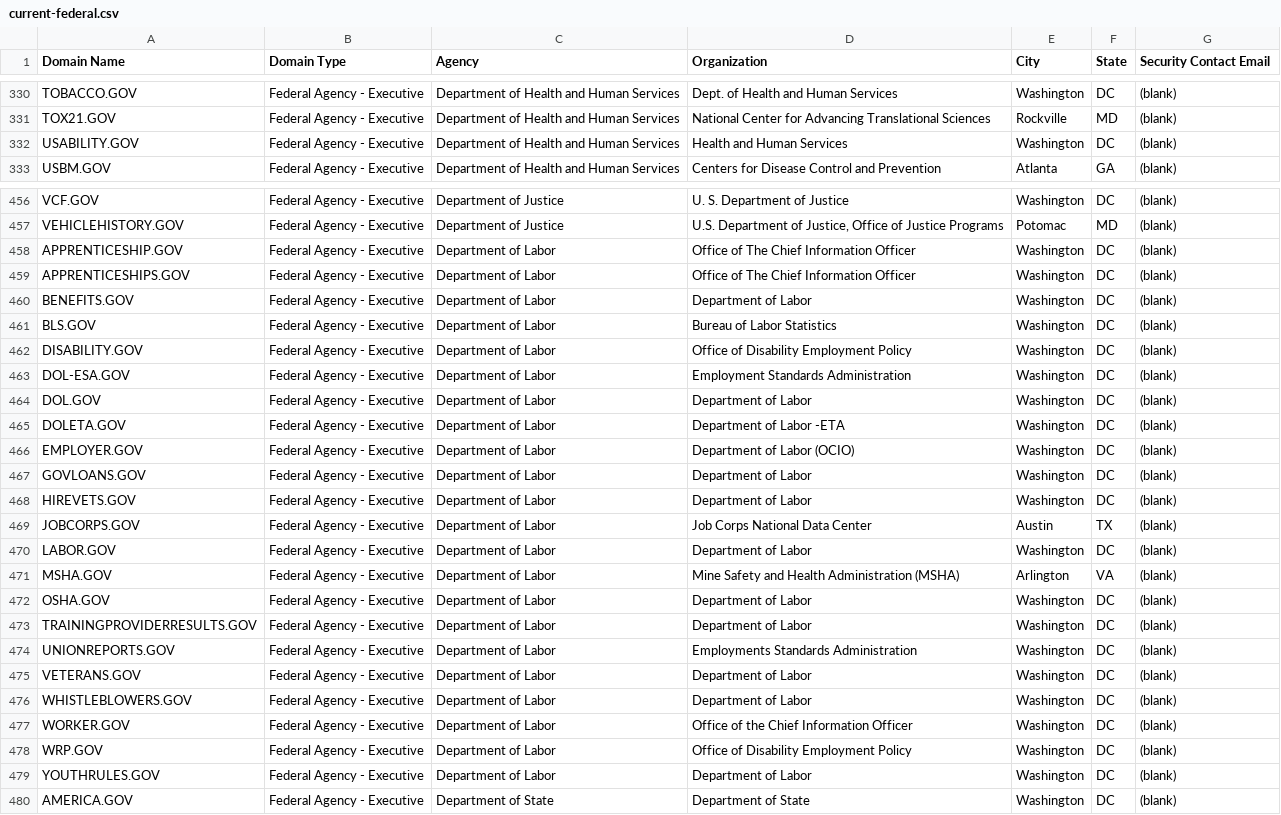
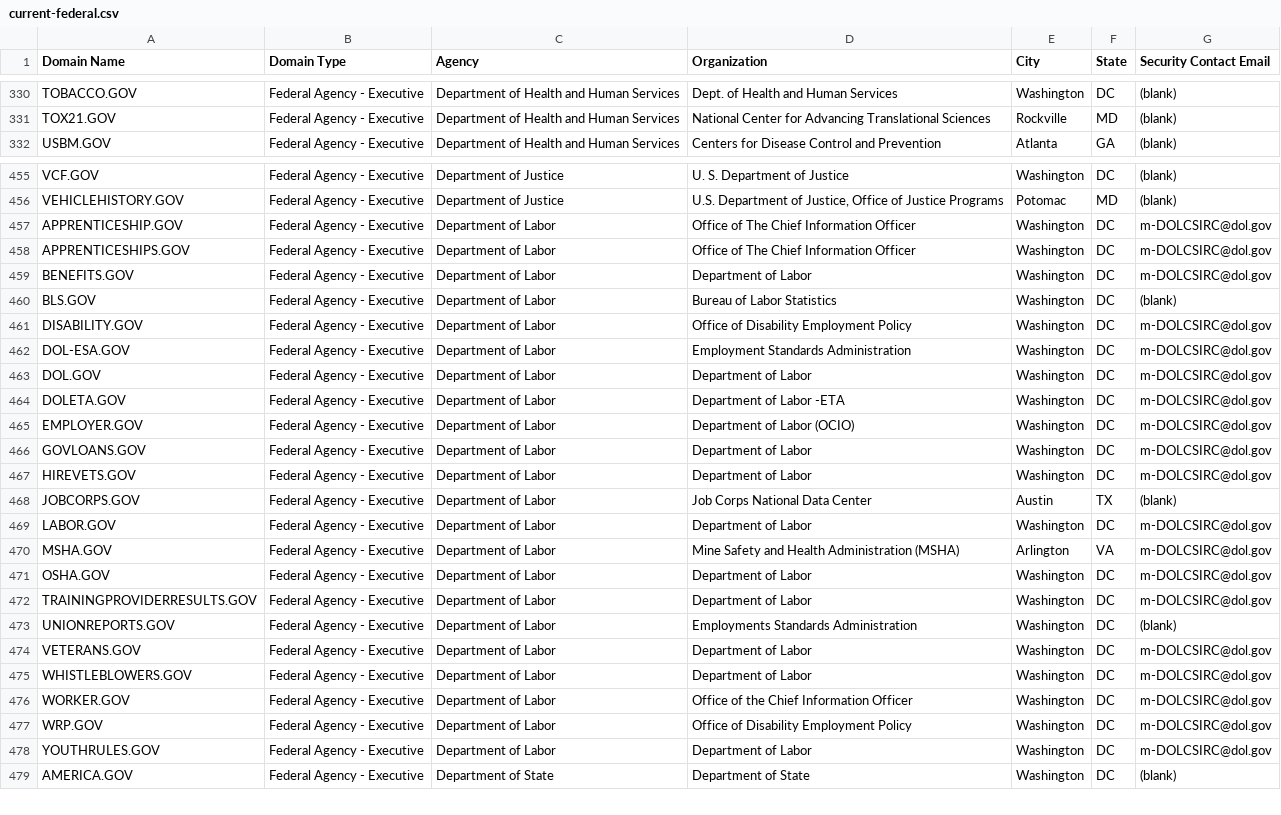
Before and after one commit to GSA/data, a CSV file: dotgov-domains/current-federal.csv, drawn as a sheet; only a part is shown, gaps mark what is left out; the diff covers the shown part only.

```diff
--- a/dotgov-domains/current-federal.csv
+++ b/dotgov-domains/current-federal.csv
@@ -331,3 +331,2 @@ TOBACCO.GOV,Federal Agency - Executive,Department of Health and Human Services,D
 TOX21.GOV,Federal Agency - Executive,Department of Health and Human Services,National Center for Advancing Translational Sciences,Rockville,MD,(blank)
-USABILITY.GOV,Federal Agency - Executive,Department of Health and Human Services,Health and Human Services,Washington,DC,(blank)
 USBM.GOV,Federal Agency - Executive,Department of Health and Human Services,Centers for Disease Control and Prevention,Atlanta,GA,(blank)
@@ -457,24 +456,24 @@ VCF.GOV,Federal Agency - Executive,Department of Justice,U. S. Department of Jus
 VEHICLEHISTORY.GOV,Federal Agency - Executive,Department of Justice,"U.S. Department of Justice, Office of Justice Programs",Potomac,MD,(blank)
-APPRENTICESHIP.GOV,Federal Agency - Executive,Department of Labor,Office of The Chief Information Officer,Washington,DC,(blank)
-APPRENTICESHIPS.GOV,Federal Agency - Executive,Department of Labor,Office of The Chief Information Officer,Washington,DC,(blank)
-BENEFITS.GOV,Federal Agency - Executive,Department of Labor,Department of Labor,Washington,DC,(blank)
+APPRENTICESHIP.GOV,Federal Agency - Executive,Department of Labor,Office of The Chief Information Officer,Washington,DC,m-DOLCSIRC@dol.gov
+APPRENTICESHIPS.GOV,Federal Agency - Executive,Department of Labor,Office of The Chief Information Officer,Washington,DC,m-DOLCSIRC@dol.gov
+BENEFITS.GOV,Federal Agency - Executive,Department of Labor,Department of Labor,Washington,DC,m-DOLCSIRC@dol.gov
 BLS.GOV,Federal Agency - Executive,Department of Labor,Bureau of Labor Statistics,Washington,DC,(blank)
-DISABILITY.GOV,Federal Agency - Executive,Department of Labor,Office of Disability Employment Policy,Washington,DC,(blank)
-DOL-ESA.GOV,Federal Agency - Executive,Department of Labor,Employment Standards Administration,Washington,DC,(blank)
-DOL.GOV,Federal Agency - Executive,Department of Labor,Department of Labor,Washington,DC,(blank)
-DOLETA.GOV,Federal Agency - Executive,Department of Labor,Department of Labor -ETA,Washington,DC,(blank)
-EMPLOYER.GOV,Federal Agency - Executive,Department of Labor,Department of Labor (OCIO),Washington,DC,(blank)
-GOVLOANS.GOV,Federal Agency - Executive,Department of Labor,Department of Labor,Washington,DC,(blank)
-HIREVETS.GOV,Federal Agency - Executive,Department of Labor,Department of Labor,Washington,DC,(blank)
+DISABILITY.GOV,Federal Agency - Executive,Department of Labor,Office of Disability Employment Policy,Washington,DC,m-DOLCSIRC@dol.gov
+DOL-ESA.GOV,Federal Agency - Executive,Department of Labor,Employment Standards Administration,Washington,DC,m-DOLCSIRC@dol.gov
+DOL.GOV,Federal Agency - Executive,Department of Labor,Department of Labor,Washington,DC,m-DOLCSIRC@dol.gov
+DOLETA.GOV,Federal Agency - Executive,Department of Labor,Department of Labor -ETA,Washington,DC,m-DOLCSIRC@dol.gov
+EMPLOYER.GOV,Federal Agency - Executive,Department of Labor,Department of Labor (OCIO),Washington,DC,m-DOLCSIRC@dol.gov
+GOVLOANS.GOV,Federal Agency - Executive,Department of Labor,Department of Labor,Washington,DC,m-DOLCSIRC@dol.gov
+HIREVETS.GOV,Federal Agency - Executive,Department of Labor,Department of Labor,Washington,DC,m-DOLCSIRC@dol.gov
 JOBCORPS.GOV,Federal Agency - Executive,Department of Labor,Job Corps National Data Center,Austin,TX,(blank)
-LABOR.GOV,Federal Agency - Executive,Department of Labor,Department of Labor,Washington,DC,(blank)
-MSHA.GOV,Federal Agency - Executive,Department of Labor,Mine Safety and Health Administration (MSHA),Arlington,VA,(blank)
-OSHA.GOV,Federal Agency - Executive,Department of Labor,Department of Labor,Washington,DC,(blank)
-TRAININGPROVIDERRESULTS.GOV,Federal Agency - Executive,Department of Labor,Department of Labor,Washington,DC,(blank)
+LABOR.GOV,Federal Agency - Executive,Department of Labor,Department of Labor,Washington,DC,m-DOLCSIRC@dol.gov
+MSHA.GOV,Federal Agency - Executive,Department of Labor,Mine Safety and Health Administration (MSHA),Arlington,VA,m-DOLCSIRC@dol.gov
+OSHA.GOV,Federal Agency - Executive,Department of Labor,Department of Labor,Washington,DC,m-DOLCSIRC@dol.gov
+TRAININGPROVIDERRESULTS.GOV,Federal Agency - Executive,Department of Labor,Department of Labor,Washington,DC,m-DOLCSIRC@dol.gov
 UNIONREPORTS.GOV,Federal Agency - Executive,Department of Labor,Employments Standards Administration,Washington,DC,(blank)
-VETERANS.GOV,Federal Agency - Executive,Department of Labor,Department of Labor,Washington,DC,(blank)
-WHISTLEBLOWERS.GOV,Federal Agency - Executive,Department of Labor,Department of Labor,Washington,DC,(blank)
-WORKER.GOV,Federal Agency - Executive,Department of Labor,Office of the Chief Information Officer,Washington,DC,(blank)
-WRP.GOV,Federal Agency - Executive,Department of Labor,Office of Disability Employment Policy,Washington,DC,(blank)
-YOUTHRULES.GOV,Federal Agency - Executive,Department of Labor,Department of Labor,Washington,DC,(blank)
+VETERANS.GOV,Federal Agency - Executive,Department of Labor,Department of Labor,Washington,DC,m-DOLCSIRC@dol.gov
+WHISTLEBLOWERS.GOV,Federal Agency - Executive,Department of Labor,Department of Labor,Washington,DC,m-DOLCSIRC@dol.gov
+WORKER.GOV,Federal Agency - Executive,Department of Labor,Office of the Chief Information Officer,Washington,DC,m-DOLCSIRC@dol.gov
+WRP.GOV,Federal Agency - Executive,Department of Labor,Office of Disability Employment Policy,Washington,DC,m-DOLCSIRC@dol.gov
+YOUTHRULES.GOV,Federal Agency - Executive,Department of Labor,Department of Labor,Washington,DC,m-DOLCSIRC@dol.gov
 AMERICA.GOV,Federal Agency - Executive,Department of State,Department of State,Washington,DC,(blank)
```
Also changed, not shown: 1 added row, 4 removed rows and 6 edited cells elsewhere in this file, 1 other file.
